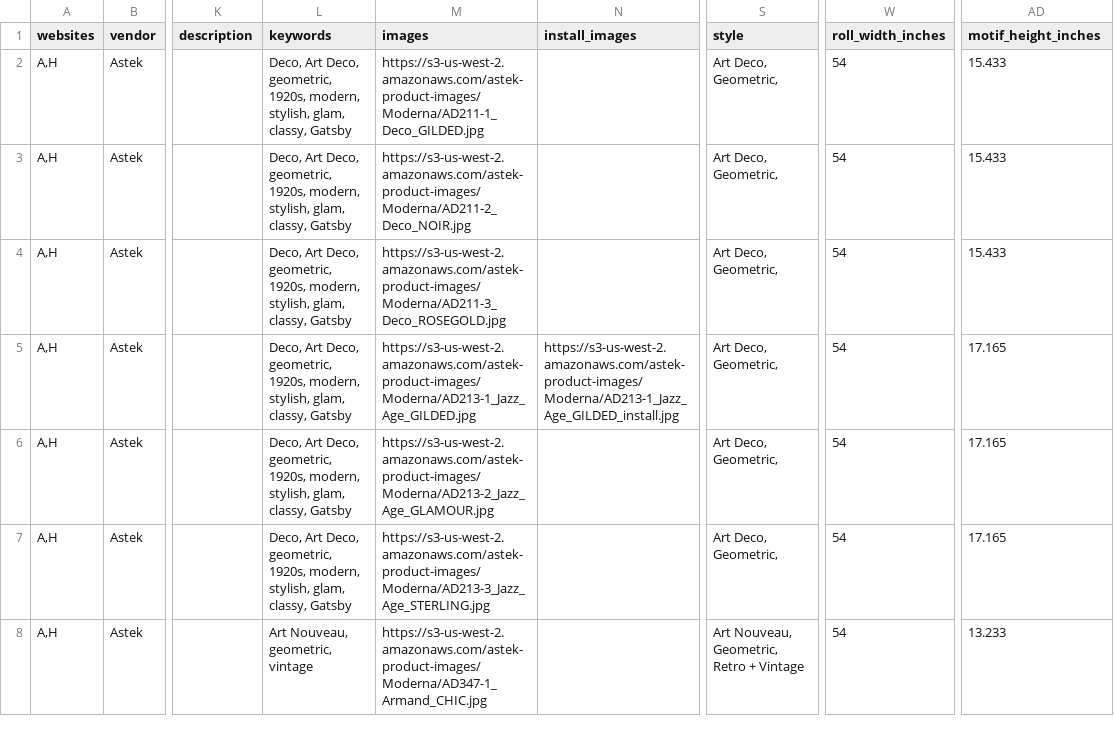
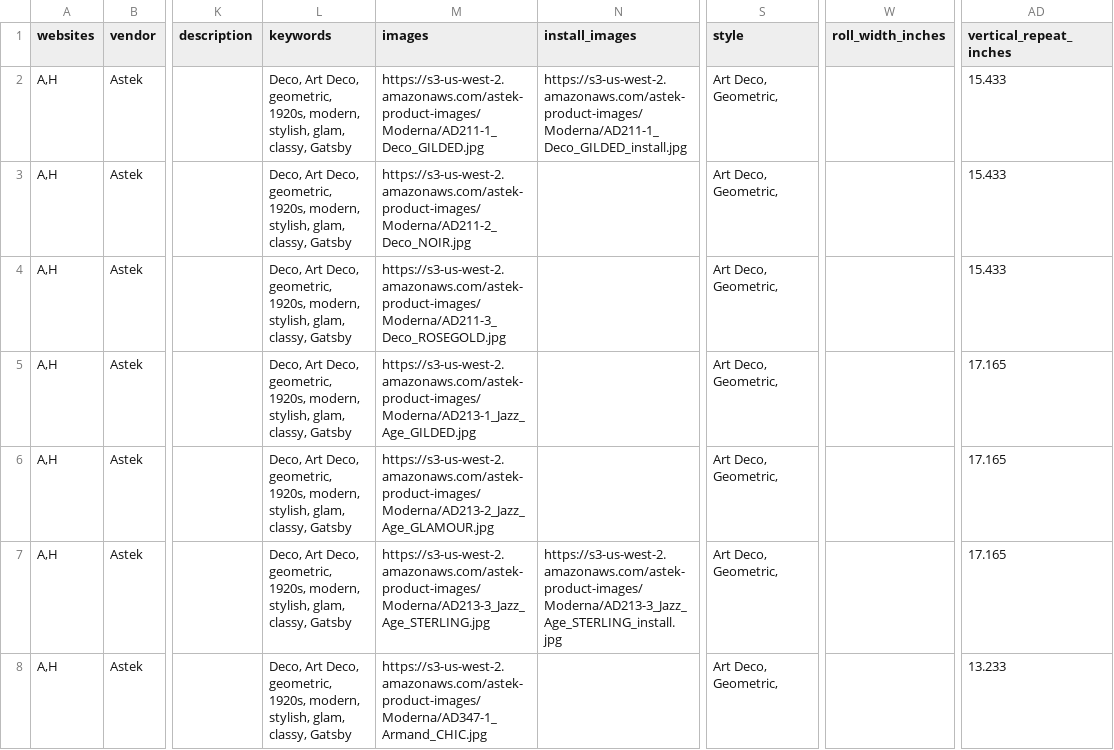
Before and after one commit to astek-inc/astek-catalog, a CSV file: db/seeds/Moderna.csv, drawn as a sheet; only a part is shown, gaps mark what is left out; the diff covers the shown part only; the diff names each change by its address in the sheet, - before the commit and + after, or states it on an @@ line.

Commit message:
Add updated seed data for Moderna collection

```diff
--- a/db/seeds/Moderna.csv
+++ b/db/seeds/Moderna.csv
-AD1: motif_height_inches
+AD1: vertical_repeat_inches
-N2 (install_images): (empty)
+N2 (install_images): https://s3-us-west-2.amazonaws.com/astek-product-images/Moderna/AD211-1_Deco_GILDED_install.jpg
-W2:W8 (roll_width_inches): 54
+W2:W8 (roll_width_inches): (empty)
-N5 (install_images): https://s3-us-west-2.amazonaws.com/astek-product-images/Moderna/AD213-1_Jazz_Age_GILDED_install.jpg
+N5 (install_images): (empty)
-N7 (install_images): (empty)
+N7 (install_images): https://s3-us-west-2.amazonaws.com/astek-product-images/Moderna/AD213-3_Jazz_Age_STERLING_install.jpg
-L8 (keywords): Art Nouveau, geometric, vintage
+L8 (keywords): Deco, Art Deco, geometric, 1920s, modern, stylish, glam, classy, Gatsby
-S8 (style): Art Nouveau, Geometric, Retro + Vintage
+S8 (style): Art Deco, Geometric,
```
Also changed, not shown: 69 edited cells elsewhere in this file.
